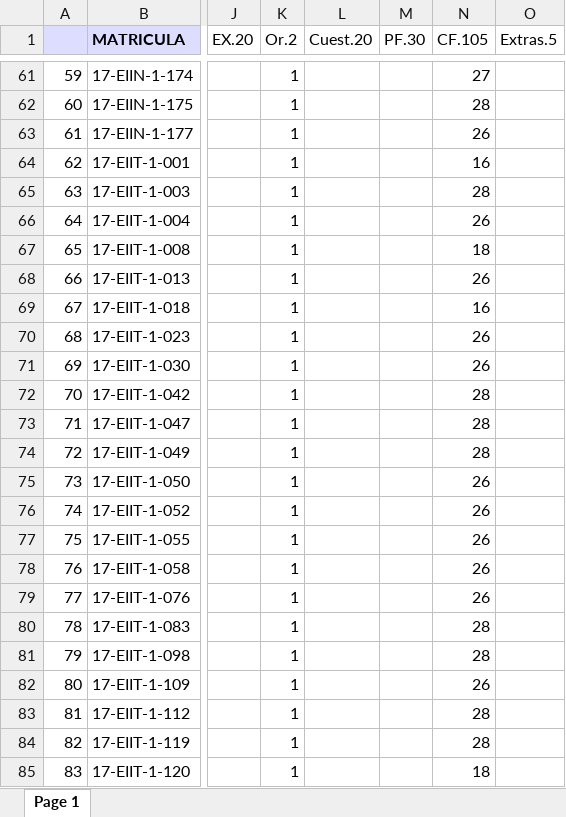
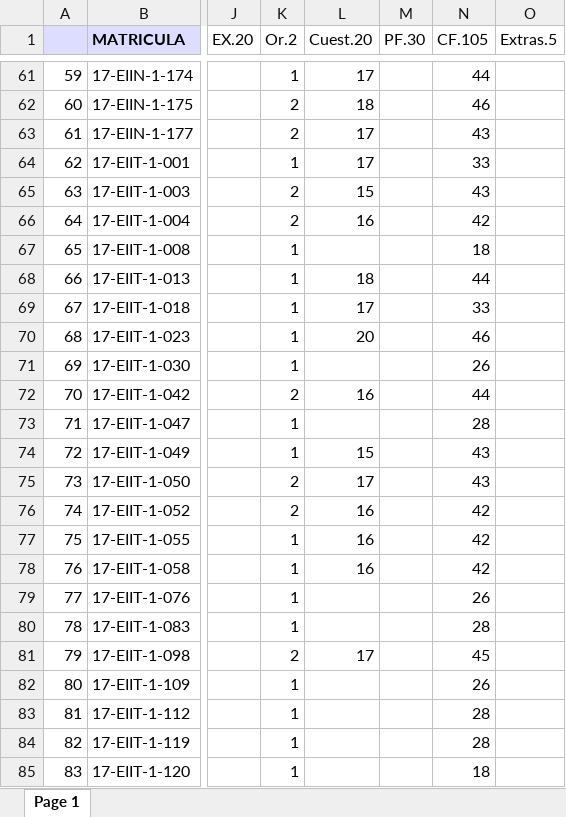
Before and after one commit to sgermosen/DocumentosUniversitarios, an Excel workbook: OYM/_DocumentosComunes/_PE (Autosaved).xlsx, sheet Page 1, drawn as a sheet; only a part is shown, gaps mark what is left out; values as stored, in another font and other column widths than the file's, no borders; the diff covers the shown part only; the diff names each change by its address in the sheet, - before the commit and + after, or states it on an @@ line.

```diff
--- a/OYM/_DocumentosComunes/_PE (Autosaved).xlsx (sheet Page 1)
+++ b/OYM/_DocumentosComunes/_PE (Autosaved).xlsx (sheet Page 1)
-L61 (Cuest.20): (empty)
+L61 (Cuest.20): 17
-N61 (CF.105): 27
+N61 (CF.105): 44
-K62:K63 (Or.2): 1
+K62:K63 (Or.2): 2
-L62 (Cuest.20): (empty)
+L62 (Cuest.20): 18
-N62 (CF.105): 28
+N62 (CF.105): 46
-L63:L64 (Cuest.20): (empty)
+L63:L64 (Cuest.20): 17
-N63 (CF.105): 26
+N63 (CF.105): 43
-N64 (CF.105): 16
+N64 (CF.105): 33
-K65:K66 (Or.2): 1
+K65:K66 (Or.2): 2
-L65 (Cuest.20): (empty)
+L65 (Cuest.20): 15
-N65 (CF.105): 28
+N65 (CF.105): 43
-L66 (Cuest.20): (empty)
+L66 (Cuest.20): 16
-N66 (CF.105): 26
+N66 (CF.105): 42
-L68 (Cuest.20): (empty)
+L68 (Cuest.20): 18
-N68 (CF.105): 26
+N68 (CF.105): 44
-L69 (Cuest.20): (empty)
+L69 (Cuest.20): 17
-N69 (CF.105): 16
+N69 (CF.105): 33
-L70 (Cuest.20): (empty)
+L70 (Cuest.20): 20
-N70 (CF.105): 26
+N70 (CF.105): 46
-K72 (Or.2): 1
+K72 (Or.2): 2
-L72 (Cuest.20): (empty)
+L72 (Cuest.20): 16
-N72 (CF.105): 28
+N72 (CF.105): 44
-L74 (Cuest.20): (empty)
+L74 (Cuest.20): 15
-N74 (CF.105): 28
+N74 (CF.105): 43
-K75:K76 (Or.2): 1
+K75:K76 (Or.2): 2
-L75 (Cuest.20): (empty)
+L75 (Cuest.20): 17
-N75 (CF.105): 26
+N75 (CF.105): 43
-L76:L78 (Cuest.20): (empty)
+L76:L78 (Cuest.20): 16
-N76:N78 (CF.105): 26
+N76:N78 (CF.105): 42
-K81 (Or.2): 1
+K81 (Or.2): 2
-L81 (Cuest.20): (empty)
+L81 (Cuest.20): 17
-N81 (CF.105): 28
+N81 (CF.105): 45
```
Also changed, not shown: 70 edited cells elsewhere in this sheet.
